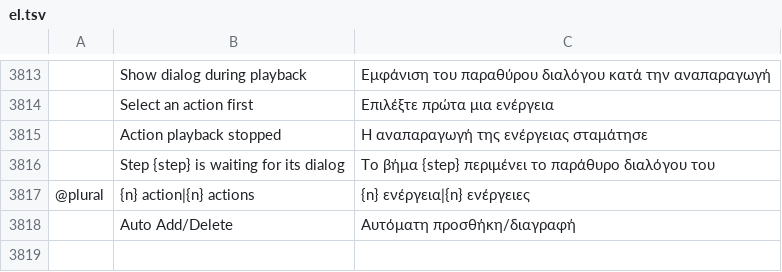
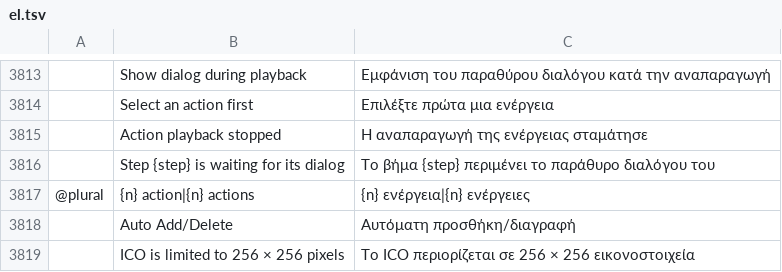
Before and after one commit to 00xJS/photocraft, a TSV file: crates/ui-egui/src/i18n/el.tsv, drawn as a sheet; only a part is shown, gaps mark what is left out; the diff names each change by its address in the sheet, - before the commit and + after, or states it on an @@ line.

```diff
--- a/crates/ui-egui/src/i18n/el.tsv
+++ b/crates/ui-egui/src/i18n/el.tsv
+row 3819:  | ICO is limited to 256 × 256 pixels | Το ICO περιορίζεται σε 256 × 256 εικονοστοιχεία
```
Also changed, not shown: crates/ui-egui/src/i18n/fr.tsv, crates/ui-egui/src/i18n/hu.tsv, 18 other files.
